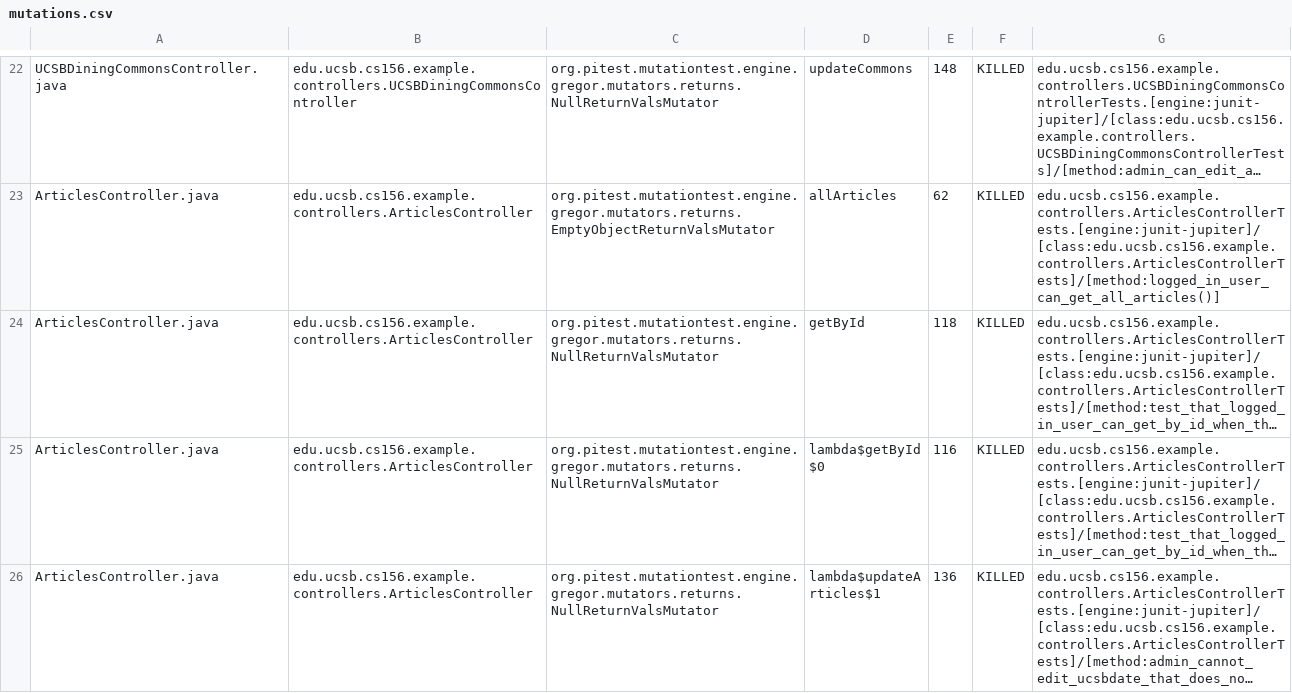
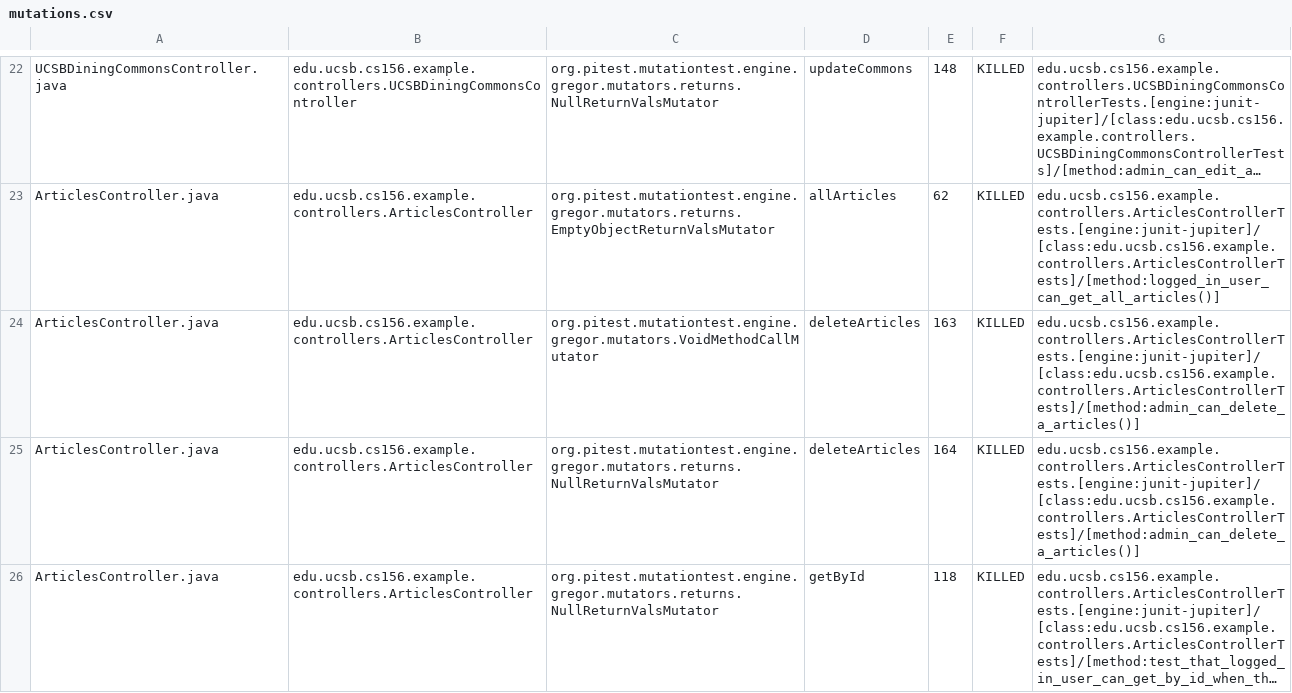
Before and after one commit to ucsb-cs156-s25/team01-s25-04, a CSV file: pitest/mutations.csv, drawn as a sheet; only a part is shown, gaps mark what is left out; the shorter side is filled out with more unchanged rows; long unchanged cells end in …; the diff covers the shown part only; the diff names each change by its address in the sheet, - before the commit and + after, or states it on an @@ line.

Commit message:
Deploying to gh-pages from @ ucsb-cs156-s25/team01-s25-04@bf5d376a3526081f0871d707cacaa00630ad1413 🚀

```diff
--- a/pitest/mutations.csv
+++ b/pitest/mutations.csv
+row 24: ArticlesController.java | edu.ucsb.cs156.example.controllers.ArticlesController | org.pitest.mutationtest.engine.gregor.mutators.VoidMethodCallMutator | deleteArticles | 163 | KILLED | edu.ucsb.cs156.example.controllers.ArticlesControllerTests.[engine:junit-jupiter]/[class:edu.ucsb.cs156.example.controllers.ArticlesControllerTests]/[method:admin_can_delete_a_articles()]
+row 25: ArticlesController.java | edu.ucsb.cs156.example.controllers.ArticlesController | org.pitest.mutationtest.engine.gregor.mutators.returns.NullReturnValsMutator | deleteArticles | 164 | KILLED | edu.ucsb.cs156.example.controllers.ArticlesControllerTests.[engine:junit-jupiter]/[class:edu.ucsb.cs156.example.controllers.ArticlesControllerTests]/[method:admin_can_delete_a_articles()]
```
Also changed, not shown: 1 added row and 1 edited cell elsewhere in this file, 21 other files.
